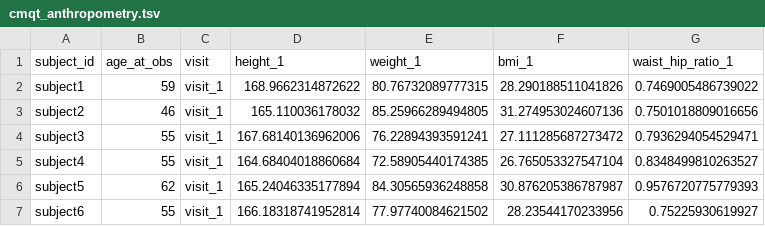
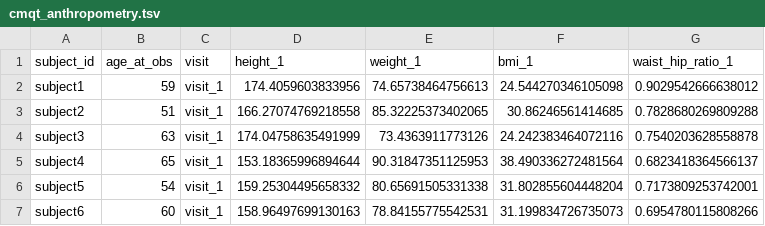
Before and after one commit to UW-GAC/primed_data_models, a TSV file: test_data/cmqt_anthropometry.tsv, drawn as a sheet; only a part is shown; the diff covers the shown part only.

```diff
--- a/test_data/cmqt_anthropometry.tsv
+++ b/test_data/cmqt_anthropometry.tsv
@@ -1,7 +1,7 @@
 subject_id	age_at_obs	visit	height_1	weight_1	bmi_1	waist_hip_ratio_1
-subject1	59	visit_1	168.9662314872622	80.76732089777315	28.290188511041826	0.7469005486739022
-subject2	46	visit_1	165.110036178032	85.25966289494805	31.274953024607136	0.7501018809016656
-subject3	55	visit_1	167.68140136962006	76.22894393591241	27.111285687273472	0.7936294054529471
-subject4	55	visit_1	164.68404018860684	72.58905440174385	26.765053327547104	0.8348499810263527
-subject5	62	visit_1	165.24046335177894	84.30565936248858	30.876205386787987	0.9576720775779393
-subject6	55	visit_1	166.18318741952814	77.97740084621502	28.23544170233956	0.75225930619927
+subject1	59	visit_1	174.4059603833956	74.65738464756613	24.544270346105098	0.9029542666638012
+subject2	51	visit_1	166.27074769218558	85.32225373402065	30.86246561414685	0.7828680269809288
+subject3	63	visit_1	174.04758635491999	73.4363911773126	24.242383464072116	0.7540203628558878
+subject4	65	visit_1	153.18365996894644	90.31847351125953	38.490336272481564	0.6823418364566137
+subject5	54	visit_1	159.25304495658332	80.65691505331338	31.802855604448204	0.7173809253742001
+subject6	60	visit_1	158.96497699130163	78.84155775542531	31.199834726735073	0.6954780115808266
```
Also changed, not shown: 70 edited cells elsewhere in this file, test_data/cmqt_blood_pressure.tsv, test_data/cmqt_lipids.tsv, 3 other files.
